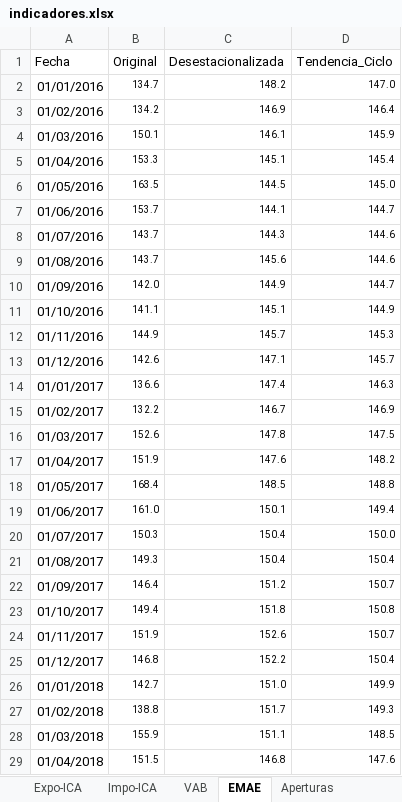
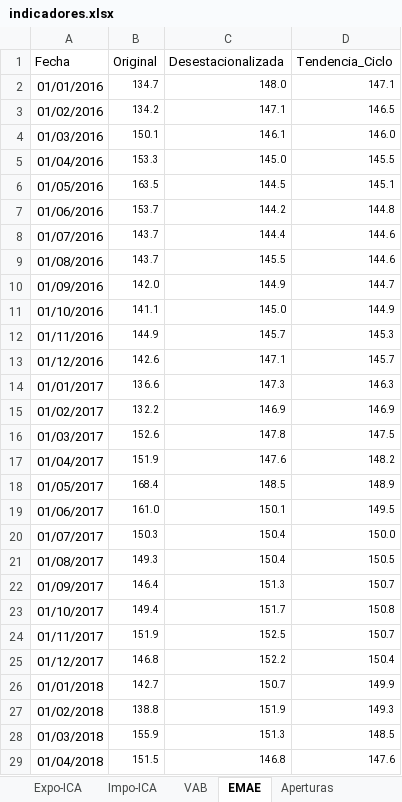
Before and after one commit to NahuelBargas/indeco, an Excel workbook: bases/indicadores.xlsx, sheet EMAE, drawn as a sheet; only a part is shown; values as stored, in another font and other column widths than the file's, no borders; the diff covers the shown part only; the diff names each change by its address in the sheet, - before the commit and + after, or states it on an @@ line.

Commit message:
"Actualizo dato emae abr25"

```diff
--- a/bases/indicadores.xlsx (sheet EMAE)
+++ b/bases/indicadores.xlsx (sheet EMAE)
-C2 (Desestacionalizada): 148.2
+C2 (Desestacionalizada): 148.0
-D2 (Tendencia_Ciclo): 147.0
+D2 (Tendencia_Ciclo): 147.1
-C3 (Desestacionalizada): 146.9
+C3 (Desestacionalizada): 147.1
-D3 (Tendencia_Ciclo): 146.4
+D3 (Tendencia_Ciclo): 146.5
-D4 (Tendencia_Ciclo): 145.9
+D4 (Tendencia_Ciclo): 146.0
-C5 (Desestacionalizada): 145.1
+C5 (Desestacionalizada): 145.0
-D5 (Tendencia_Ciclo): 145.4
+D5 (Tendencia_Ciclo): 145.5
-D6 (Tendencia_Ciclo): 145.0
+D6 (Tendencia_Ciclo): 145.1
-C7 (Desestacionalizada): 144.1
+C7 (Desestacionalizada): 144.2
-D7 (Tendencia_Ciclo): 144.7
+D7 (Tendencia_Ciclo): 144.8
-C8 (Desestacionalizada): 144.3
+C8 (Desestacionalizada): 144.4
-C9 (Desestacionalizada): 145.6
+C9 (Desestacionalizada): 145.5
-C11 (Desestacionalizada): 145.1
+C11 (Desestacionalizada): 145.0
-C14 (Desestacionalizada): 147.4
+C14 (Desestacionalizada): 147.3
-C15 (Desestacionalizada): 146.7
+C15 (Desestacionalizada): 146.9
-D18 (Tendencia_Ciclo): 148.8
+D18 (Tendencia_Ciclo): 148.9
-D19 (Tendencia_Ciclo): 149.4
+D19 (Tendencia_Ciclo): 149.5
-D21 (Tendencia_Ciclo): 150.4
+D21 (Tendencia_Ciclo): 150.5
-C22 (Desestacionalizada): 151.2
+C22 (Desestacionalizada): 151.3
-C23 (Desestacionalizada): 151.8
+C23 (Desestacionalizada): 151.7
-C24 (Desestacionalizada): 152.6
+C24 (Desestacionalizada): 152.5
-C26 (Desestacionalizada): 151.0
+C26 (Desestacionalizada): 150.7
-C27 (Desestacionalizada): 151.7
+C27 (Desestacionalizada): 151.9
-C28 (Desestacionalizada): 151.1
+C28 (Desestacionalizada): 151.3
```
Also changed, not shown: 1 added row and 178 edited cells elsewhere in this sheet, 2 other files.
